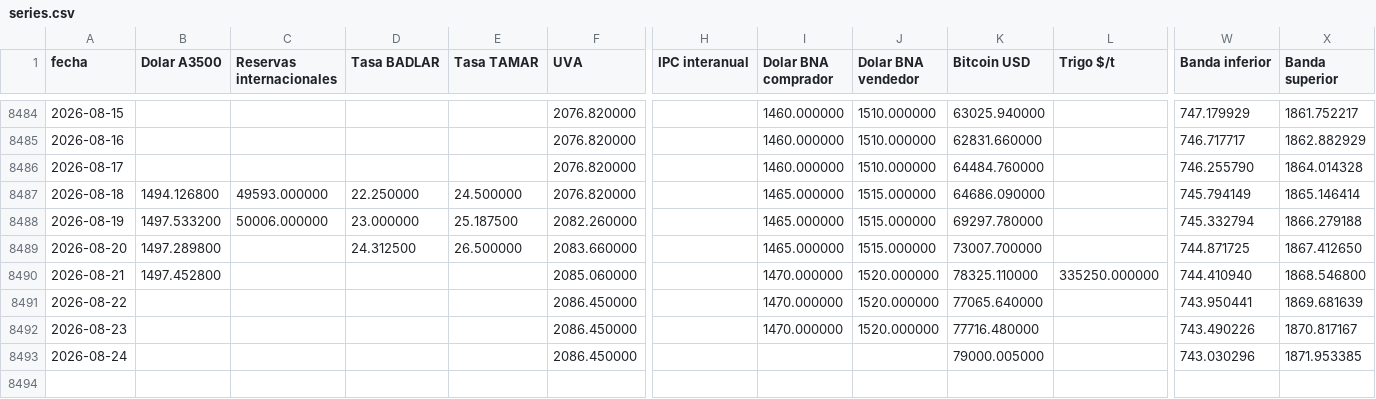
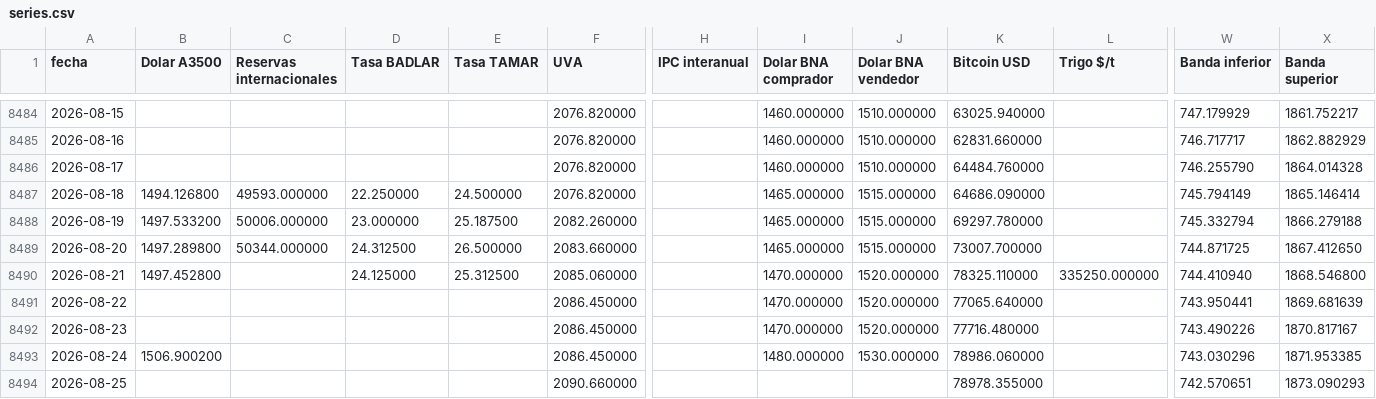
Before and after one commit to jamontedoro/panel-macro, a CSV file: datos/series.csv, drawn as a sheet; only a part is shown, gaps mark what is left out; rows hold the shown columns only; the diff names each change by its address in the sheet, - before the commit and + after, or states it on an @@ line.

```diff
--- a/datos/series.csv
+++ b/datos/series.csv
-C8489 (Reservas internacionales): (empty)
+C8489 (Reservas internacionales): 50344.000000
-D8490 (Tasa BADLAR): (empty)
+D8490 (Tasa BADLAR): 24.125000
-E8490 (Tasa TAMAR): (empty)
+E8490 (Tasa TAMAR): 25.312500
-B8493 (Dolar A3500): (empty)
+B8493 (Dolar A3500): 1506.900200
-I8493 (Dolar BNA comprador): (empty)
+I8493 (Dolar BNA comprador): 1480.000000
-J8493 (Dolar BNA vendedor): (empty)
+J8493 (Dolar BNA vendedor): 1530.000000
-K8493 (Bitcoin USD): 79000.005000
+K8493 (Bitcoin USD): 78986.060000
+row 8494: 2026-08-25 |  |  |  |  | 2090.660000 |  |  |  | 78978.355000 |  | 742.570651 | 1873.090293
```
Also changed, not shown: datos/control.csv, 1 other file.
